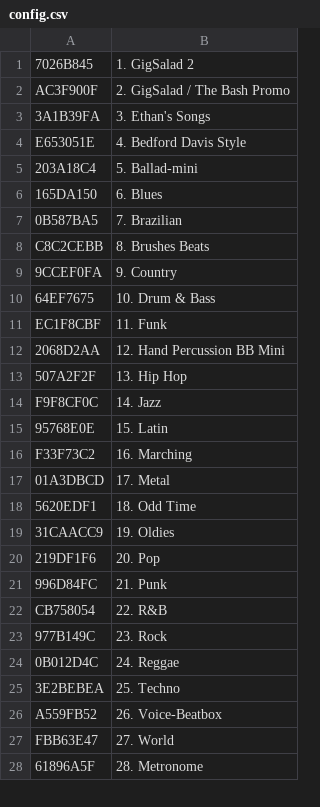
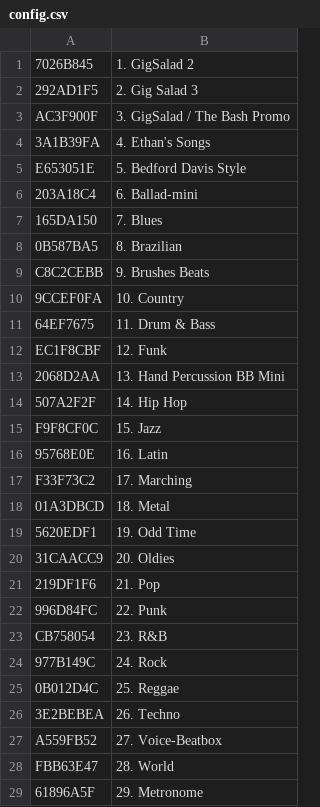
Before and after one commit to emallove/BeatBuddyCard, a CSV file: SONGS/config.csv, drawn as a sheet; only a part is shown; the diff covers the shown part only.

```diff
--- a/SONGS/config.csv
+++ b/SONGS/config.csv
@@ -1,28 +1,29 @@
 7026B845,1. GigSalad 2
-AC3F900F,2. GigSalad / The Bash Promo
-3A1B39FA,3. Ethan's Songs
-E653051E,4. Bedford Davis Style
-203A18C4,5. Ballad-mini
-165DA150,6. Blues
-0B587BA5,7. Brazilian
-C8C2CEBB,8. Brushes Beats
-9CCEF0FA,9. Country
-64EF7675,10. Drum & Bass
-EC1F8CBF,11. Funk
-2068D2AA,12. Hand Percussion BB Mini
-507A2F2F,13. Hip Hop
-F9F8CF0C,14. Jazz
-95768E0E,15. Latin
-F33F73C2,16. Marching
-01A3DBCD,17. Metal
-5620EDF1,18. Odd Time
-31CAACC9,19. Oldies
-219DF1F6,20. Pop
-996D84FC,21. Punk
-CB758054,22. R&B
-977B149C,23. Rock
-0B012D4C,24. Reggae
-3E2BEBEA,25. Techno
-A559FB52,26. Voice-Beatbox
-FBB63E47,27. World
-61896A5F,28. Metronome
+292AD1F5,2. Gig Salad 3
+AC3F900F,3. GigSalad / The Bash Promo
+3A1B39FA,4. Ethan's Songs
+E653051E,5. Bedford Davis Style
+203A18C4,6. Ballad-mini
+165DA150,7. Blues
+0B587BA5,8. Brazilian
+C8C2CEBB,9. Brushes Beats
+9CCEF0FA,10. Country
+64EF7675,11. Drum & Bass
+EC1F8CBF,12. Funk
+2068D2AA,13. Hand Percussion BB Mini
+507A2F2F,14. Hip Hop
+F9F8CF0C,15. Jazz
+95768E0E,16. Latin
+F33F73C2,17. Marching
+01A3DBCD,18. Metal
+5620EDF1,19. Odd Time
+31CAACC9,20. Oldies
+219DF1F6,21. Pop
+996D84FC,22. Punk
+CB758054,23. R&B
+977B149C,24. Rock
+0B012D4C,25. Reggae
+3E2BEBEA,26. Techno
+A559FB52,27. Voice-Beatbox
+FBB63E47,28. World
+61896A5F,29. Metronome
```
Also changed, not shown: 91 edited cells elsewhere in this file, DRUMSETS/config.csv, DRUMSETS/loose_drums.csv, 17 other files.
